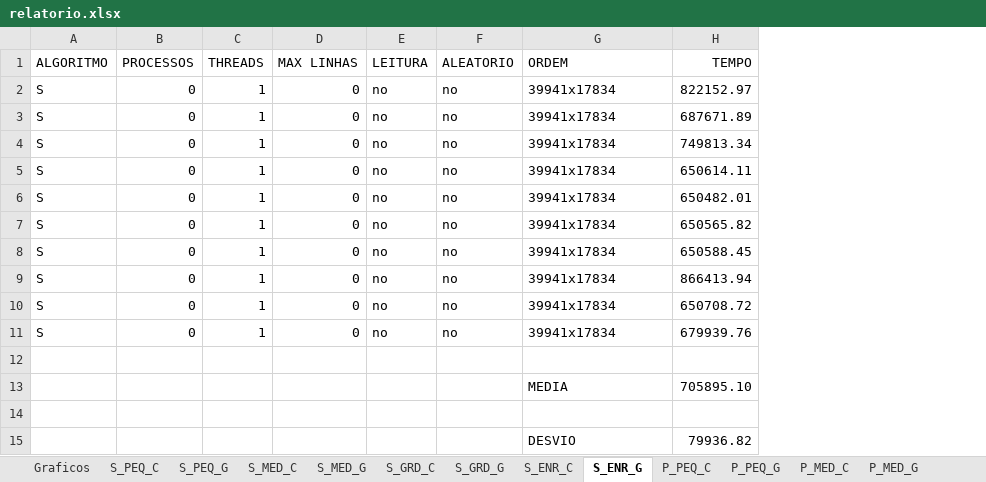
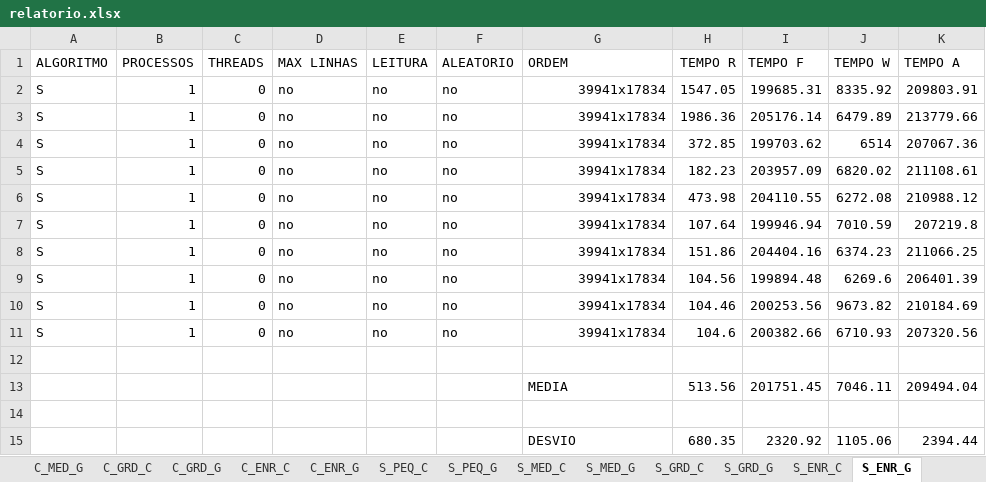
Before and after one commit to naylor/Proj-Grupo11-AePos, an Excel workbook: relatorio.xlsx, sheet S_ENR_G, drawn as a sheet; values as stored, in another font and other column widths than the file's, no borders; removed rows and columns are numbered as before the commit, all else as after; the diff names each change by its address in the sheet, - before the commit and + after, or states it on an @@ line.

```diff
--- a/relatorio.xlsx (sheet S_ENR_G)
+++ b/relatorio.xlsx (sheet S_ENR_G)
+sheet tab: C_MED_G
+sheet tab: C_GRD_C
+sheet tab: C_GRD_G
+sheet tab: C_ENR_C
+sheet tab: C_ENR_G
-column H (TEMPO), rows 2-15: 822152.97 | 687671.89 | 749813.34 | 650614.11 | 650482.01 | 650565.82 | 650588.45 | 866413.94 | 650708.72 | 679939.76 |  | 705895.10 |  | 79936.82
+column H (TEMPO R), rows 2-15: 1547.05 | 1986.36 | 372.85 | 182.23 | 473.98 | 107.64 | 151.86 | 104.56 | 104.46 | 104.6 |  | 513.56 |  | 680.35
+column I (TEMPO F), rows 2-15: 199685.31 | 205176.14 | 199703.62 | 203957.09 | 204110.55 | 199946.94 | 204404.16 | 199894.48 | 200253.56 | 200382.66 |  | 201751.45 |  | 2320.92
+column J (TEMPO W), rows 2-15: 8335.92 | 6479.89 | 6514 | 6820.02 | 6272.08 | 7010.59 | 6374.23 | 6269.6 | 9673.82 | 6710.93 |  | 7046.11 |  | 1105.06
+column K (TEMPO A), rows 2-15: 209803.91 | 213779.66 | 207067.36 | 211108.61 | 210988.12 | 207219.8 | 211066.25 | 206401.39 | 210184.69 | 207320.56 |  | 209494.04 |  | 2394.44
-B2:B11 (PROCESSOS): 0
+B2:B11 (PROCESSOS): 1
-C2:C11 (THREADS): 1
+C2:C11 (THREADS): 0
-D2:D11 (MAX LINHAS): 0
+D2:D11 (MAX LINHAS): no
-G2:G11 alignment: left
+G2:G11 alignment: right
```
Also changed, not shown: sheet P_MED_C, sheet P_MED_G, sheet P_GRD_G, sheet P_ENR_G, sheet P_ENR_C, sheet P_PEQ_C, 10 more sheets, other sheet tabs, formulas that keep their value, charts or pictures, 3 other files.
